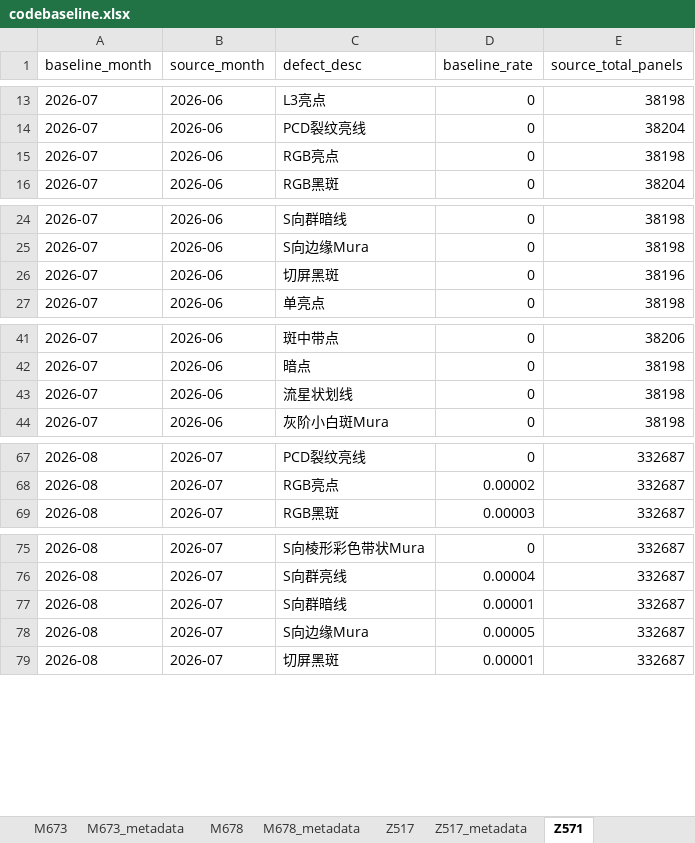
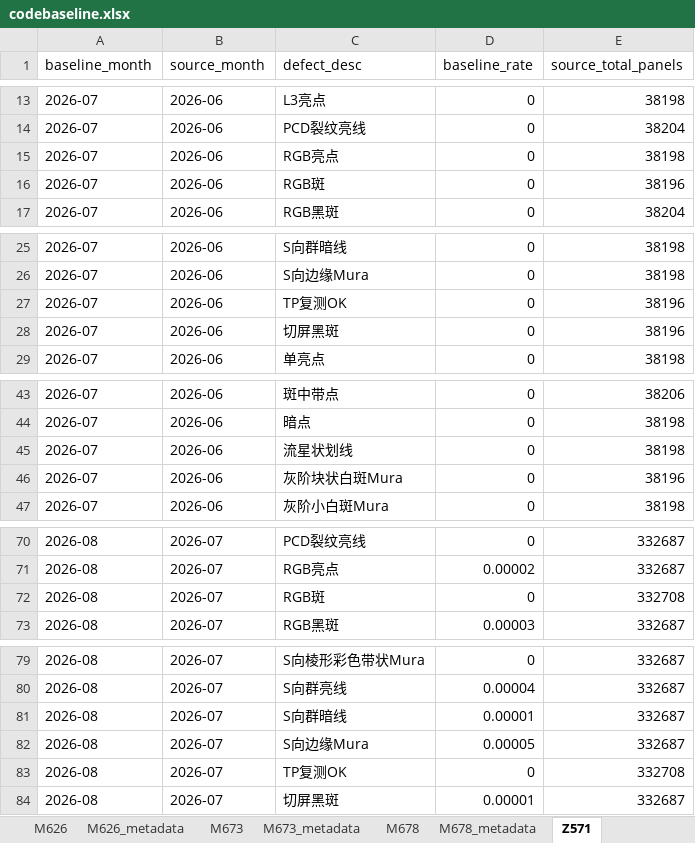
Before and after one commit to wzygio/vivo-project, an Excel workbook: resources/codebaseline.xlsx, sheet Z571, drawn as a sheet; only a part is shown, gaps mark what is left out; values as stored, in another font and other column widths than the file's, no borders; the diff covers the shown part only; the diff names each change by its address in the sheet, - before the commit and + after, or states it on an @@ line.

```diff
--- a/resources/codebaseline.xlsx (sheet Z571)
+++ b/resources/codebaseline.xlsx (sheet Z571)
+row 16: 2026-07 | 2026-06 | RGB斑 | 0 | 38196
+row 27: 2026-07 | 2026-06 | TP复测OK | 0 | 38196
+row 46: 2026-07 | 2026-06 | 灰阶块状白斑Mura | 0 | 38196
+row 72: 2026-08 | 2026-07 | RGB斑 | 0 | 332708
+row 83: 2026-08 | 2026-07 | TP复测OK | 0 | 332708
```
Also changed, not shown: 1 added row elsewhere in this sheet, sheet Z517, sheet Z517_metadata, sheet Z571_metadata, other sheet tabs, resources/ctq_sheet_oos_decoration.xlsx, resources/spc_sheet_oos_decoration.xlsx, 51 other files.
